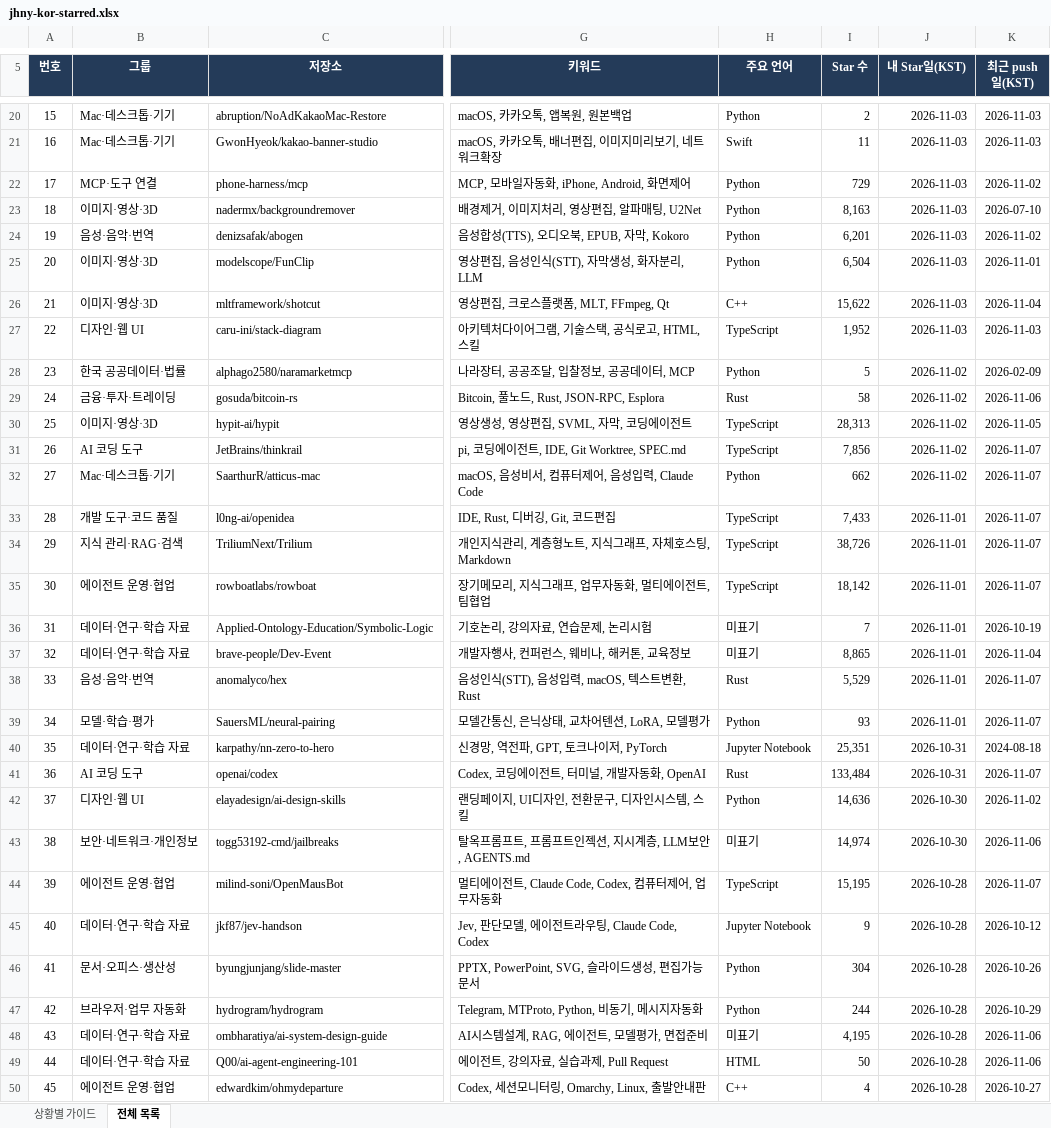
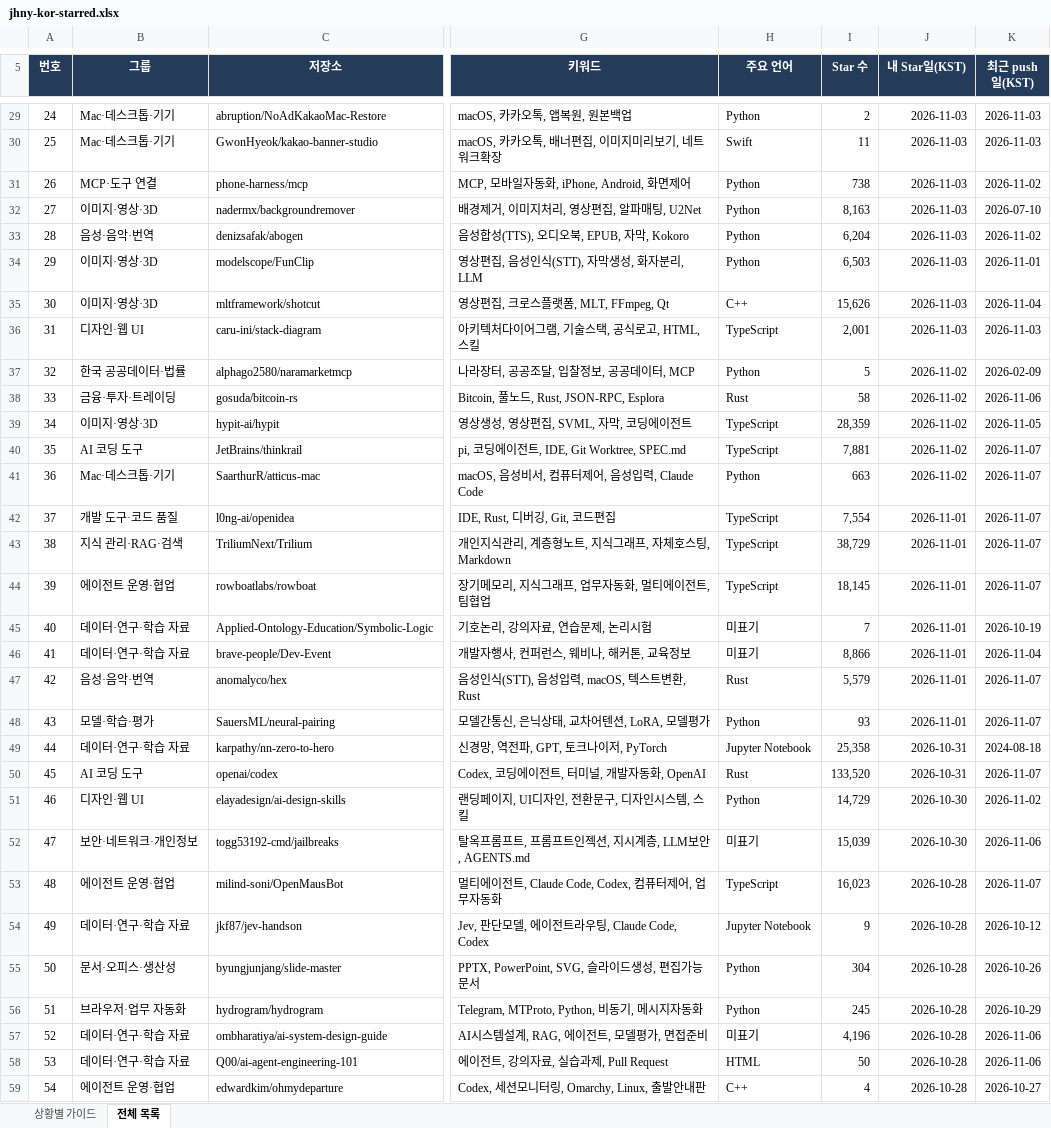
Before and after one commit to jhny-kor/star, an Excel workbook: jhny-kor-starred.xlsx, sheet 전체 목록, drawn as a sheet; only a part is shown, gaps mark what is left out; values as stored, in another font and other column widths than the file's, no borders; conditional formats and table styles not drawn; addresses are those after the commit; the diff covers the shown part only; the diff names each change by its address in the sheet, - before the commit and + after, or states it on an @@ line.

```diff
--- a/jhny-kor-starred.xlsx (sheet 전체 목록)
+++ b/jhny-kor-starred.xlsx (sheet 전체 목록)
@@ column A (번호) renumbered from row 15 down @@
-I31 (Star 수): 729
+I31 (Star 수): 738
-I33 (Star 수): 6,201
+I33 (Star 수): 6,204
-I34 (Star 수): 6,504
+I34 (Star 수): 6,503
-I35 (Star 수): 15,622
+I35 (Star 수): 15,626
-I36 (Star 수): 1,952
+I36 (Star 수): 2,001
-I39 (Star 수): 28,313
+I39 (Star 수): 28,359
-I40 (Star 수): 7,856
+I40 (Star 수): 7,881
-I41 (Star 수): 662
+I41 (Star 수): 663
-I42 (Star 수): 7,433
+I42 (Star 수): 7,554
-I43 (Star 수): 38,726
+I43 (Star 수): 38,729
-I44 (Star 수): 18,142
+I44 (Star 수): 18,145
-I46 (Star 수): 8,865
+I46 (Star 수): 8,866
-I47 (Star 수): 5,529
+I47 (Star 수): 5,579
-I49 (Star 수): 25,351
+I49 (Star 수): 25,358
-I50 (Star 수): 133,484
+I50 (Star 수): 133,520
-I51 (Star 수): 14,636
+I51 (Star 수): 14,729
-I52 (Star 수): 14,974
+I52 (Star 수): 15,039
-I53 (Star 수): 15,195
+I53 (Star 수): 16,023
-I56 (Star 수): 244
+I56 (Star 수): 245
-I57 (Star 수): 4,195
+I57 (Star 수): 4,196
```
Also changed, not shown: 9 added rows and 451 edited cells elsewhere in this sheet, sheet 상황별 가이드, formulas that keep their value, 3 other files.
